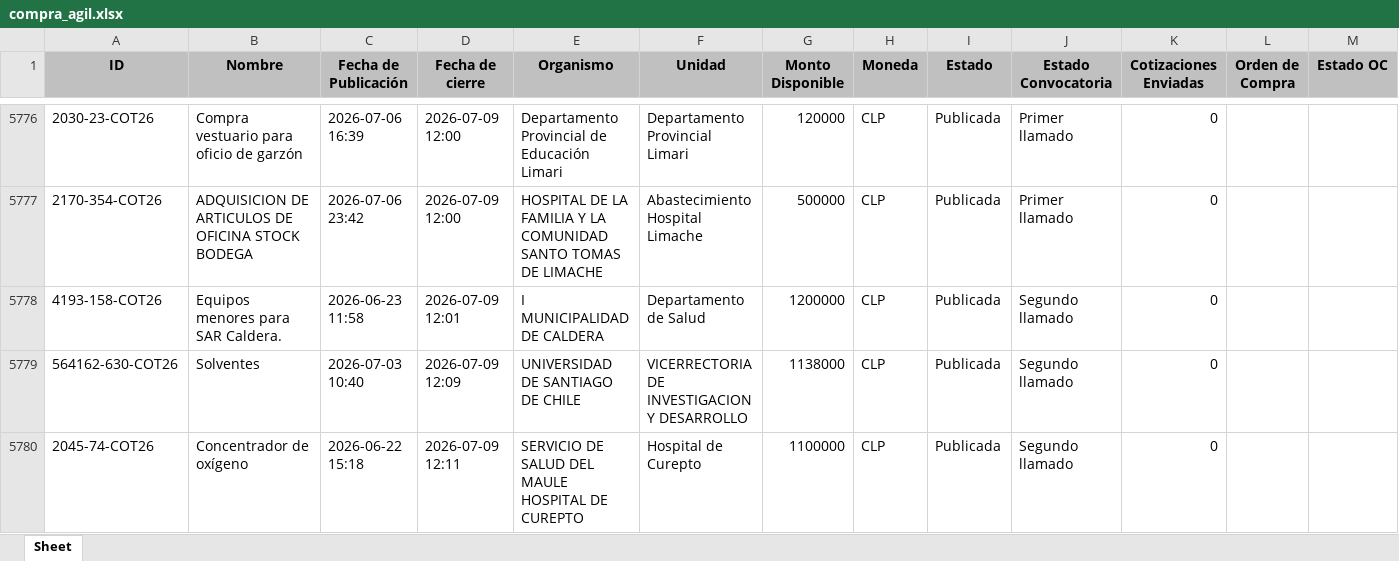
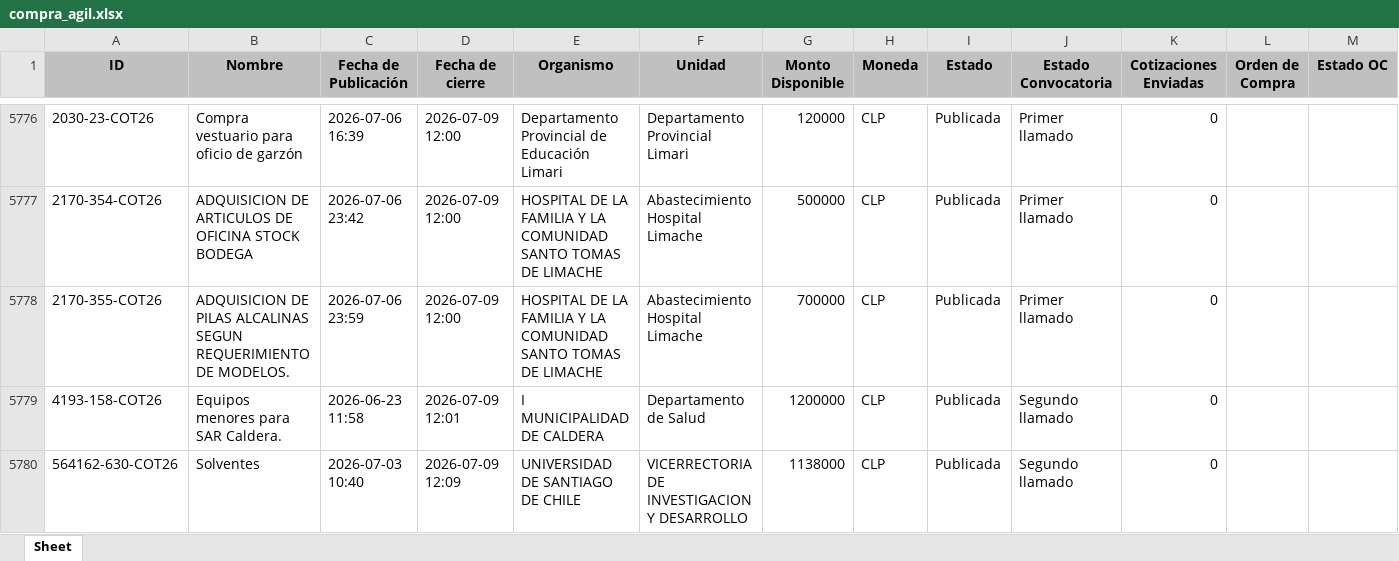
Before and after one commit to solucionesjyyX/mercado-publico-XYZ, an Excel workbook: compra_agil.xlsx, sheet Sheet, drawn as a sheet; only a part is shown, gaps mark what is left out; the shorter side is filled out with more unchanged rows; values as stored, in another font and other column widths than the file's, no borders; the diff names each change by its address in the sheet, - before the commit and + after, or states it on an @@ line.

```diff
--- a/compra_agil.xlsx (sheet Sheet)
+++ b/compra_agil.xlsx (sheet Sheet)
+row 5778: 2170-355-COT26 | ADQUISICION DE PILAS ALCALINAS SEGUN REQUERIMIENTO DE MODELOS. | 2026-07-06 23:59 | 2026-07-09 12:00 | HOSPITAL DE LA FAMILIA Y LA COMUNIDAD SANTO TOMAS DE LIMACHE | Abastecimiento Hospital Limache | 700000 | CLP | Publicada | Primer llamado | 0
```
